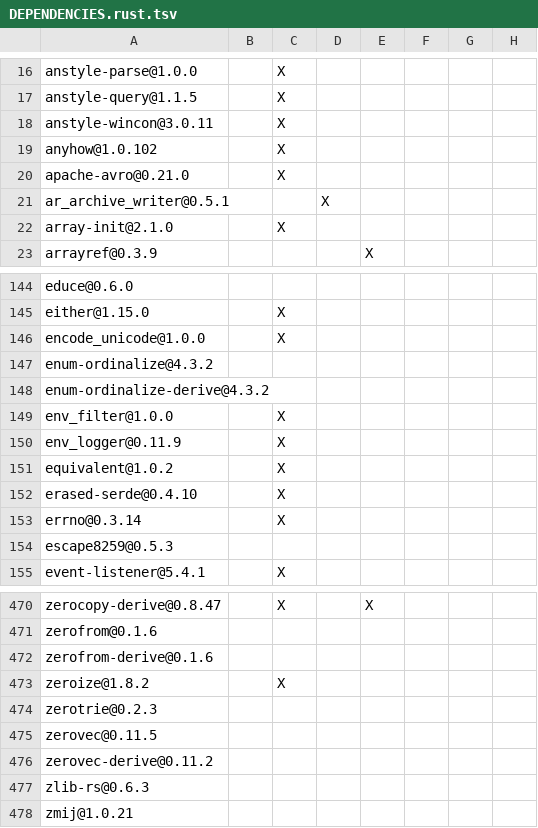
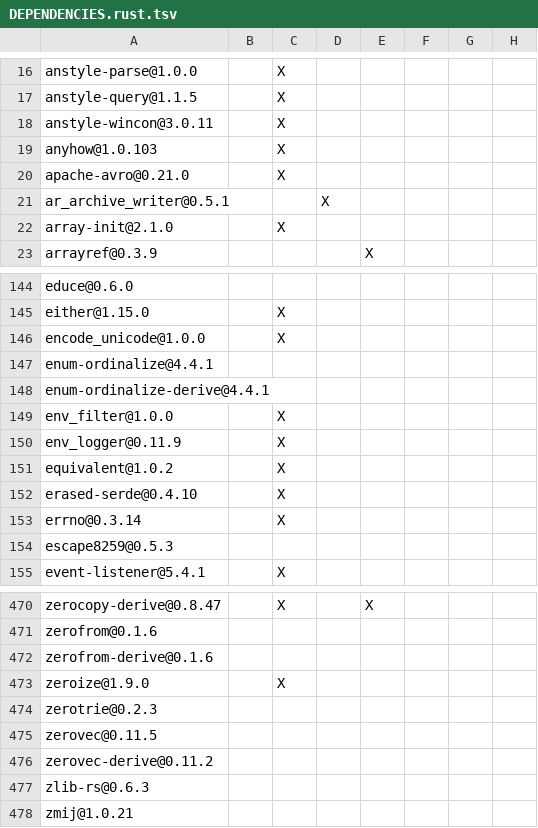
Before and after one commit to NoahKusaba/datafusion-iceberg, a TSV file: crates/sqllogictest/DEPENDENCIES.rust.tsv, drawn as a sheet; only a part is shown, gaps mark what is left out; the diff names each change by its address in the sheet, - before the commit and + after, or states it on an @@ line.

```diff
--- a/crates/sqllogictest/DEPENDENCIES.rust.tsv
+++ b/crates/sqllogictest/DEPENDENCIES.rust.tsv
-A19: anyhow@1.0.102
+A19: anyhow@1.0.103
-A147: enum-ordinalize@4.3.2
+A147: enum-ordinalize@4.4.1
-A148: enum-ordinalize-derive@4.3.2
+A148: enum-ordinalize-derive@4.4.1
-A473: zeroize@1.8.2
+A473: zeroize@1.9.0
```
Also changed, not shown: crates/datafusion/DEPENDENCIES.rust.tsv, crates/playground/DEPENDENCIES.rust.tsv.
